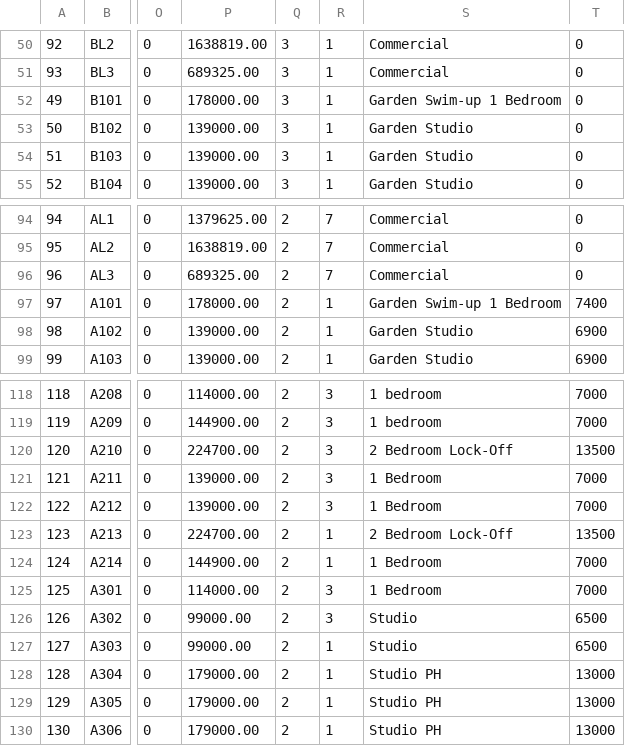
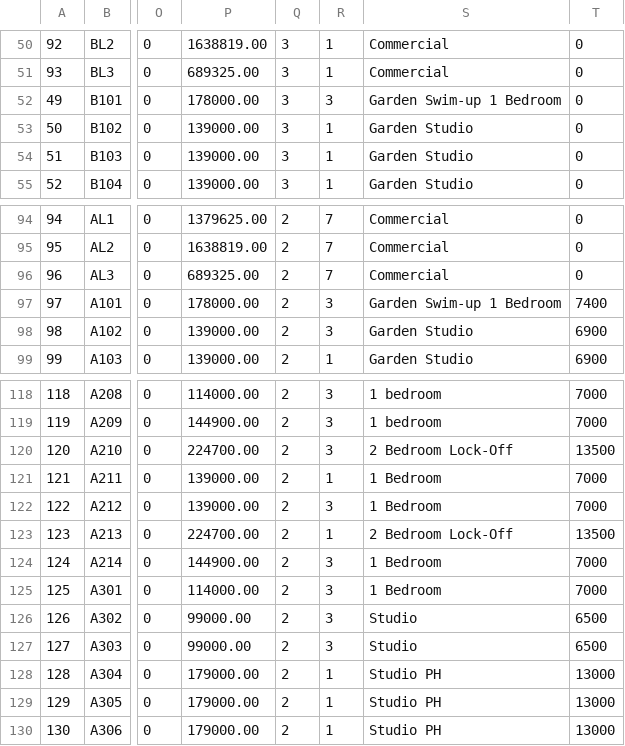
Before and after one commit to AxelLunaB/ListCreator, a CSV file: src/database/csv/units.csv, drawn as a sheet; only a part is shown, gaps mark what is left out; the diff names each change by its address in the sheet, - before the commit and + after, or states it on an @@ line.

Commit message:
database updated

```diff
--- a/src/database/csv/units.csv
+++ b/src/database/csv/units.csv
-R52: 1
+R52: 3
-R97:R98: 1
+R97:R98: 3
-R121: 3
+R121: 1
-R124: 1
+R124: 3
-R127: 1
+R127: 3
```
Also changed, not shown: 3 other files.
